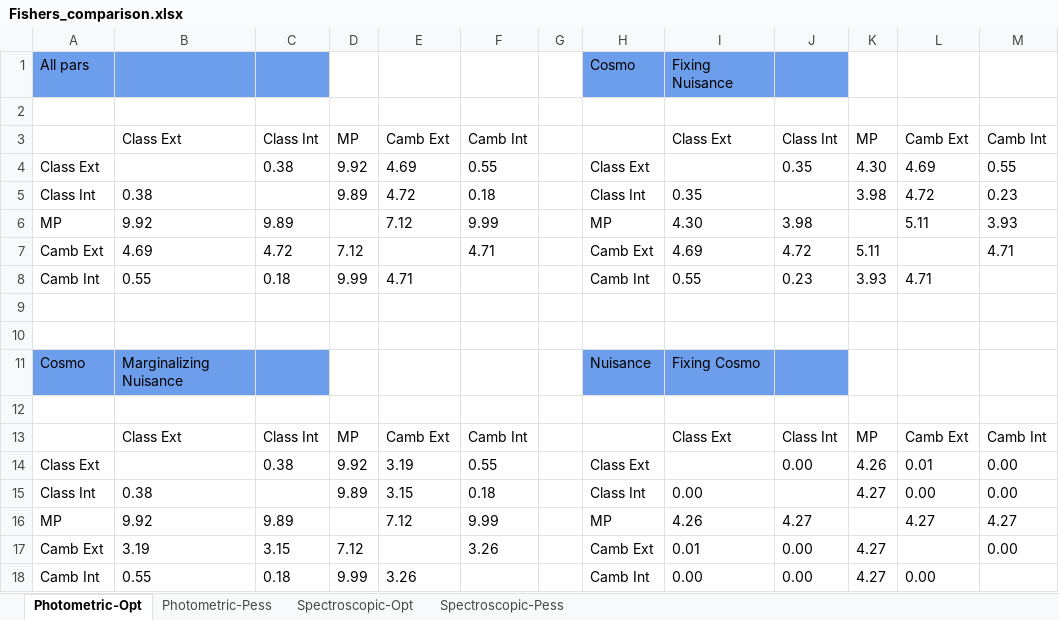
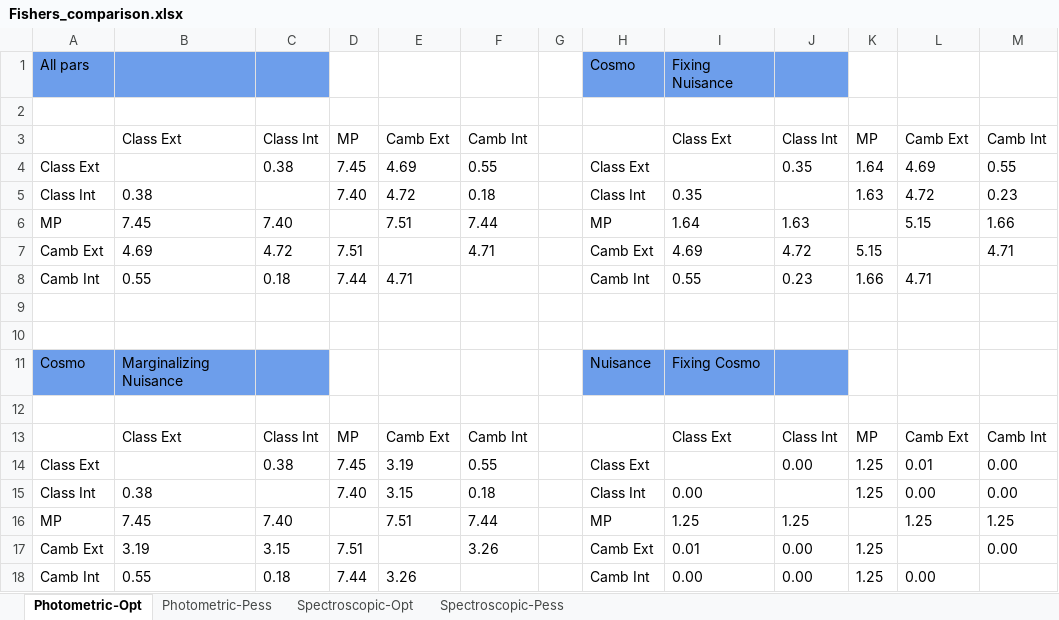
Before and after one commit to sabarish-vm/Euclid_w0wa, an Excel workbook: results/comparison_table/Fishers_comparison.xlsx, sheet Photometric-Opt, drawn as a sheet; values as stored, in another font and other column widths than the file's, no borders; conditional formats not drawn; removed rows and columns are numbered as before the commit, all else as after; the diff names each change by its address in the sheet, - before the commit and + after, or states it on an @@ line.

Commit message:
all under 10 table

```diff
--- a/results/comparison_table/Fishers_comparison.xlsx (sheet Photometric-Opt)
+++ b/results/comparison_table/Fishers_comparison.xlsx (sheet Photometric-Opt)
-D4: 9.92
+D4: 7.45
-K4: 4.30
+K4: 1.64
-D5: 9.89
+D5: 7.40
-K5: 3.98
+K5: 1.63
-row 6: MP | 9.92 | 9.89 |  | 7.12 | 9.99 |  | MP | 4.30 | 3.98 |  | 5.11 | 3.93
+row 6: MP | 7.45 | 7.40 |  | 7.51 | 7.44 |  | MP | 1.64 | 1.63 |  | 5.15 | 1.66
-D7: 7.12
+D7: 7.51
-K7: 5.11
+K7: 5.15
-D8: 9.99
+D8: 7.44
-K8: 3.93
+K8: 1.66
-D14: 9.92
+D14: 7.45
-K14: 4.26
+K14: 1.25
-D15: 9.89
+D15: 7.40
-K15: 4.27
+K15: 1.25
-row 16: MP | 9.92 | 9.89 |  | 7.12 | 9.99 |  | MP | 4.26 | 4.27 |  | 4.27 | 4.27
+row 16: MP | 7.45 | 7.40 |  | 7.51 | 7.44 |  | MP | 1.25 | 1.25 |  | 1.25 | 1.25
-D17: 7.12
+D17: 7.51
-K17:K18: 4.27
+K17:K18: 1.25
-D18: 9.99
+D18: 7.44
```
Also changed, not shown: sheet Photometric-Pess.
